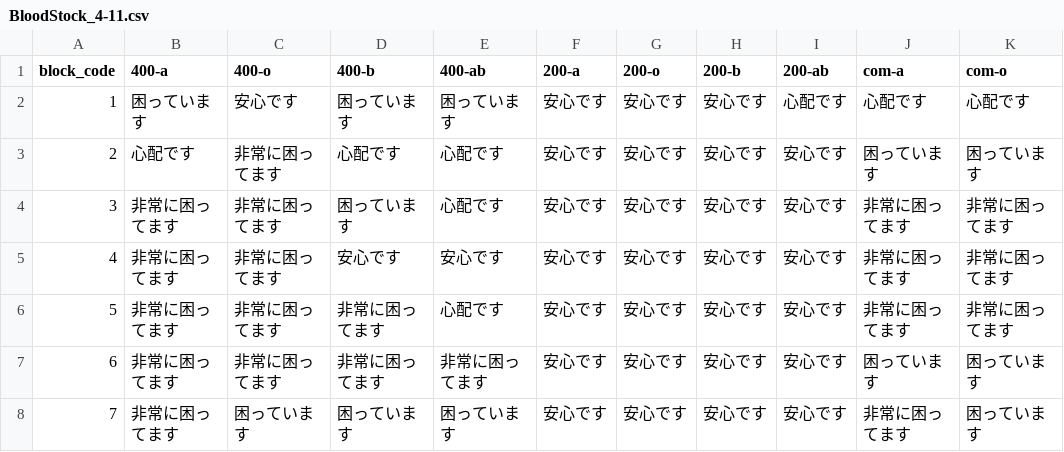
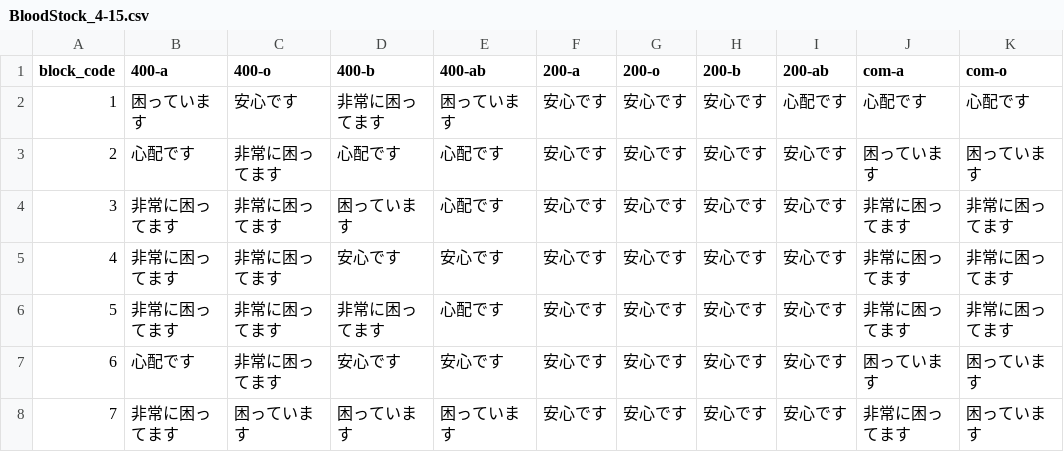
Before and after one commit to 5522079/kenketsu-navi, a CSV file: data/BloodStock_4-15.csv (was data/BloodStock_4-11.csv), drawn as a sheet; only a part is shown; the diff names each change by its address in the sheet, - before the commit and + after, or states it on an @@ line.

```diff
--- a/data/BloodStock_4-11.csv
+++ b/data/BloodStock_4-15.csv
-D2 (400-b): 困っています
+D2 (400-b): 非常に困ってます
-B7 (400-a): 非常に困ってます
+B7 (400-a): 心配です
-D7 (400-b): 非常に困ってます
+D7 (400-b): 安心です
-E7 (400-ab): 非常に困ってます
+E7 (400-ab): 安心です
```
